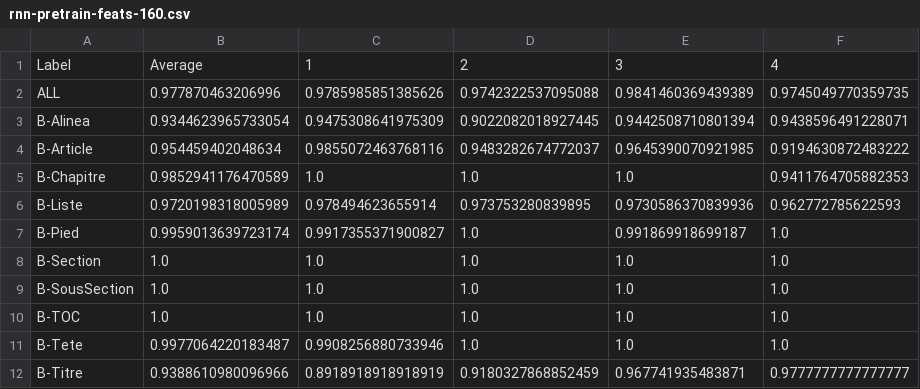
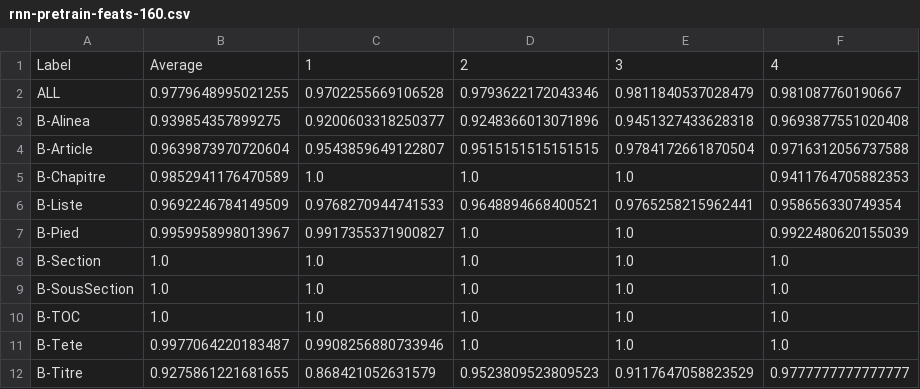
Before and after one commit to dhdaines/alexis, a CSV file: results/rnn-pretrain-feats-160.csv, drawn as a sheet.

```diff
--- a/results/rnn-pretrain-feats-160.csv
+++ b/results/rnn-pretrain-feats-160.csv
@@ -1,8 +1,8 @@
 Label,Average,1,2,3,4
-ALL,0.977870463206996,0.9785985851385626,0.9742322537095088,0.9841460369439389,0.9745049770359735
-B-Alinea,0.9344623965733054,0.9475308641975309,0.9022082018927445,0.9442508710801394,0.9438596491228071
-B-Article,0.954459402048634,0.9855072463768116,0.9483282674772037,0.9645390070921985,0.9194630872483222
+ALL,0.9779648995021255,0.9702255669106528,0.9793622172043346,0.9811840537028479,0.981087760190667
+B-Alinea,0.939854357899275,0.9200603318250377,0.9248366013071896,0.9451327433628318,0.9693877551020408
+B-Article,0.9639873970720604,0.9543859649122807,0.9515151515151515,0.9784172661870504,0.9716312056737588
 B-Chapitre,0.9852941176470589,1.0,1.0,1.0,0.9411764705882353
-B-Liste,0.9720198318005989,0.978494623655914,0.973753280839895,0.9730586370839936,0.962772785622593
-B-Pied,0.9959013639723174,0.9917355371900827,1.0,0.991869918699187,1.0
+B-Liste,0.9692246784149509,0.9768270944741533,0.9648894668400521,0.9765258215962441,0.958656330749354
+B-Pied,0.9959958998013967,0.9917355371900827,1.0,1.0,0.9922480620155039
 B-Section,1.0,1.0,1.0,1.0,1.0
@@ -11,2 +11,2 @@ B-TOC,1.0,1.0,1.0,1.0,1.0
 B-Tete,0.9977064220183487,0.9908256880733946,1.0,1.0,1.0
-B-Titre,0.9388610980096966,0.8918918918918919,0.9180327868852459,0.967741935483871,0.9777777777777777
+B-Titre,0.9275861221681655,0.868421052631579,0.9523809523809523,0.9117647058823529,0.9777777777777777
```
Also changed, not shown: 3 other files.
